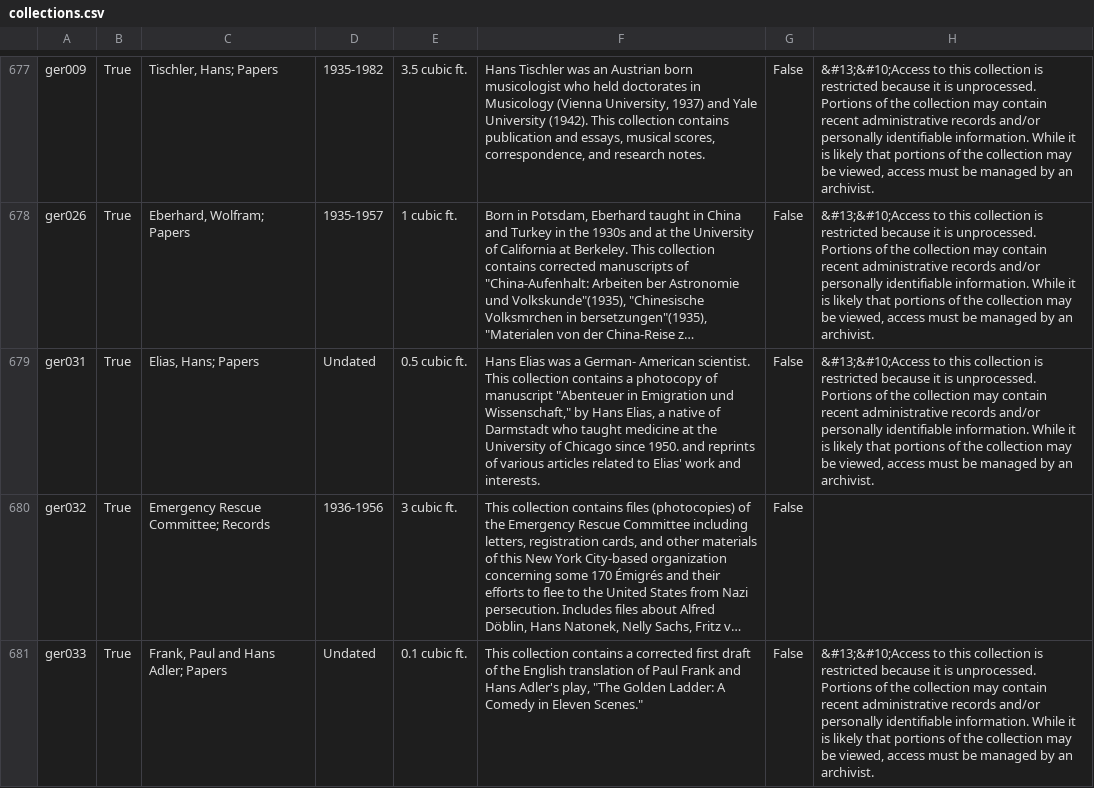
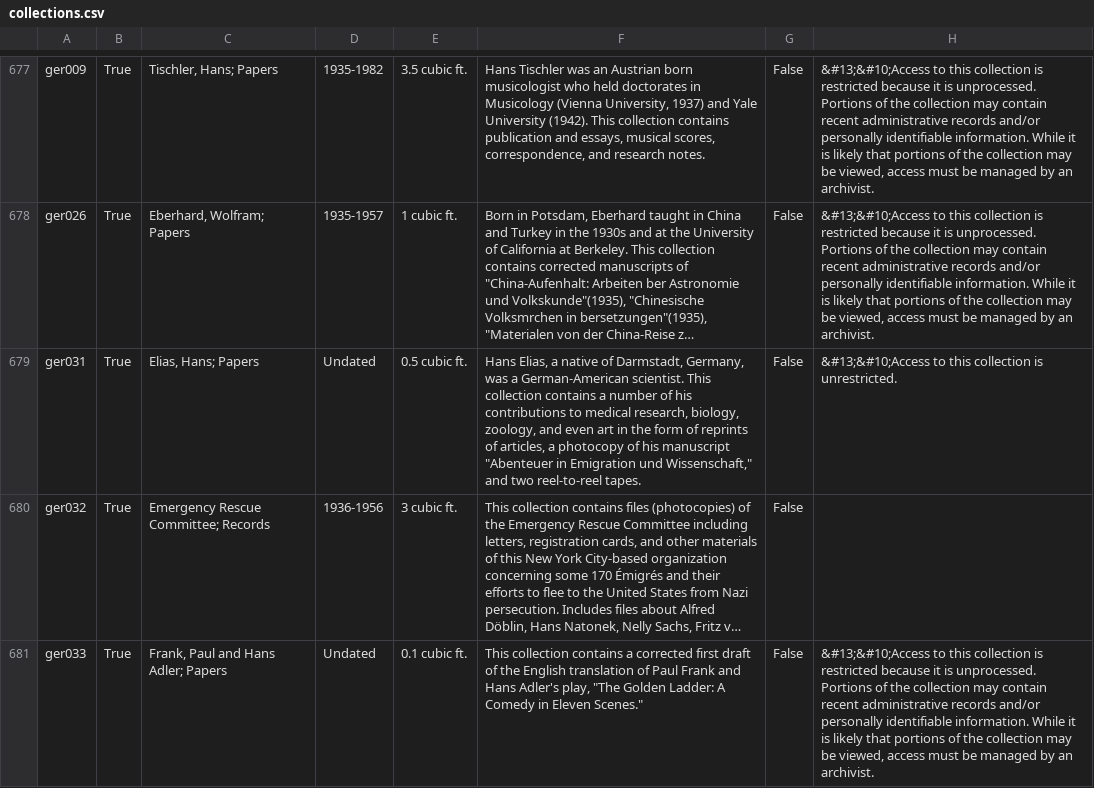
Before and after one commit to UAlbanyArchives/collections, a CSV file: staticData/collections.csv, drawn as a sheet; only a part is shown, gaps mark what is left out; long unchanged cells end in …; the diff names each change by its address in the sheet, - before the commit and + after, or states it on an @@ line.

Commit message:
modified collections exported from ArchivesSpace

```diff
--- a/staticData/collections.csv
+++ b/staticData/collections.csv
-F679: Hans Elias was a German- American scientist. This collection contains a photocopy of manuscript "Abenteuer in Emigration und Wissenschaft," by Hans Elias, a native of Darmstadt who taught medicine at the University of Chicago since 1950. and reprints of various articles related to Elias' work and interests.
+F679: Hans Elias, a native of Darmstadt, Germany, was a German-American scientist. This collection contains a number of his contributions to medical research, biology, zoology, and even art in the form of reprints of articles, a photocopy of his manuscript "Abenteuer in Emigration und Wissenschaft," and two reel-to-reel tapes.
-H679: …collection is restricted because it is unprocessed. Portions of the collection may contain recent administrative records and/or personally identifiable information. While it is likely that portions of the collection may be viewed, access must be managed by an archivist.
+H679: …collection is unrestricted.
```
Also changed, not shown: staticData/subjects.csv, 1 other file.
